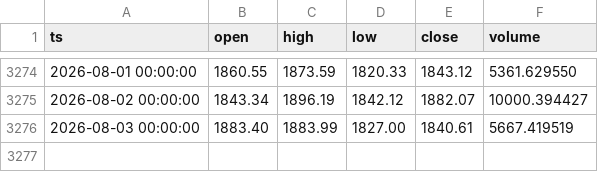
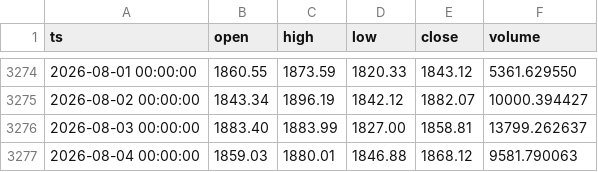
Before and after one commit to thatssoheil/crypto-macro-analysis, a CSV file: data/macro_dataset/ethusd_daily_bitstamp.csv, drawn as a sheet; only a part is shown, gaps mark what is left out.

```diff
--- a/data/macro_dataset/ethusd_daily_bitstamp.csv
+++ b/data/macro_dataset/ethusd_daily_bitstamp.csv
@@ -3275,2 +3275,3 @@ ts,open,high,low,close,volume
 2026-08-02 00:00:00,1843.34,1896.19,1842.12,1882.07,10000.394427
-2026-08-03 00:00:00,1883.40,1883.99,1827.00,1840.61,5667.419519
+2026-08-03 00:00:00,1883.40,1883.99,1827.00,1858.81,13799.262637
+2026-08-04 00:00:00,1859.03,1880.01,1846.88,1868.12,9581.790063
```
Also changed, not shown: data/macro_dataset/btcusd_daily_bitstamp.csv, data/macro_dataset/fred_fed_funds_eff.csv, 36 other files.
